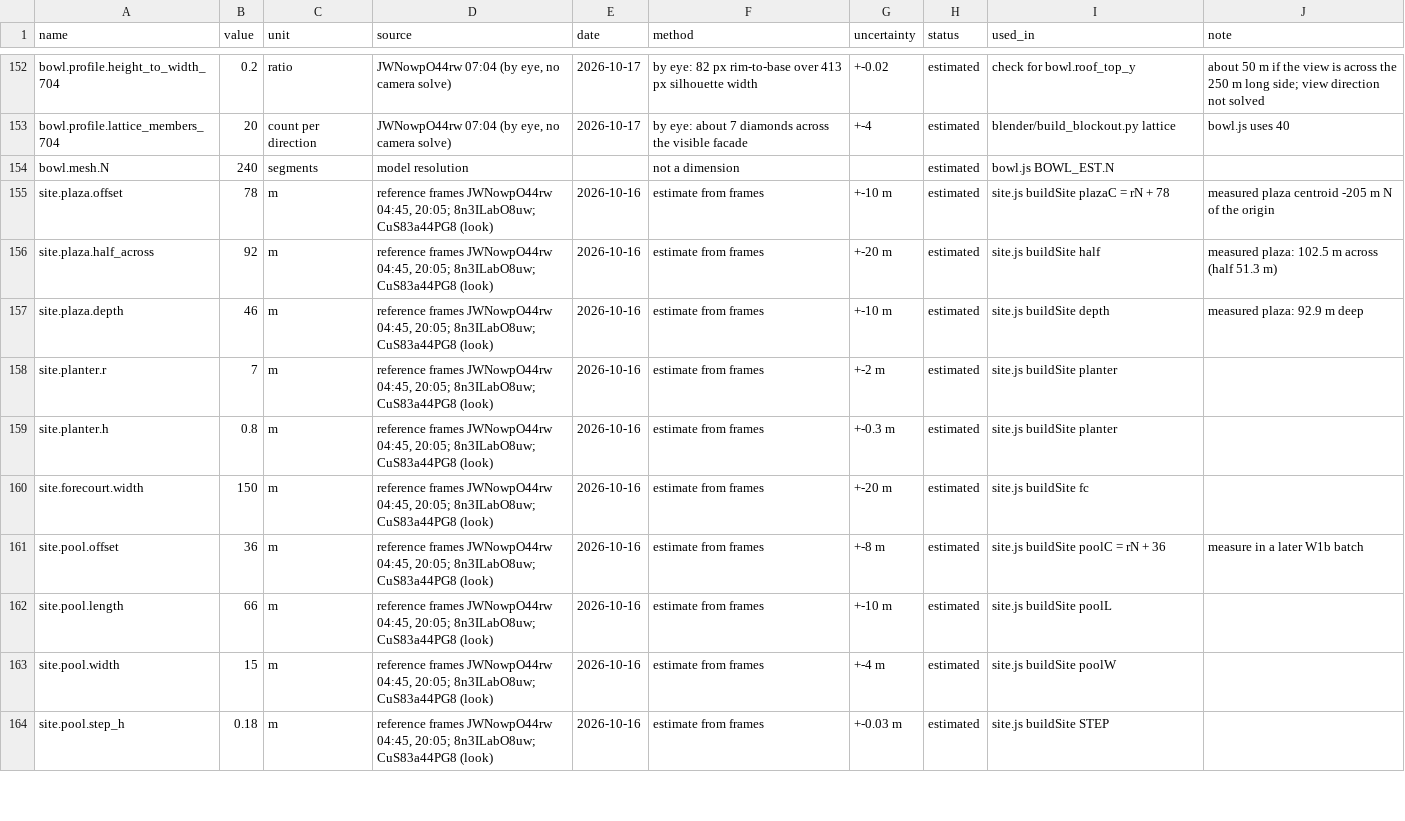
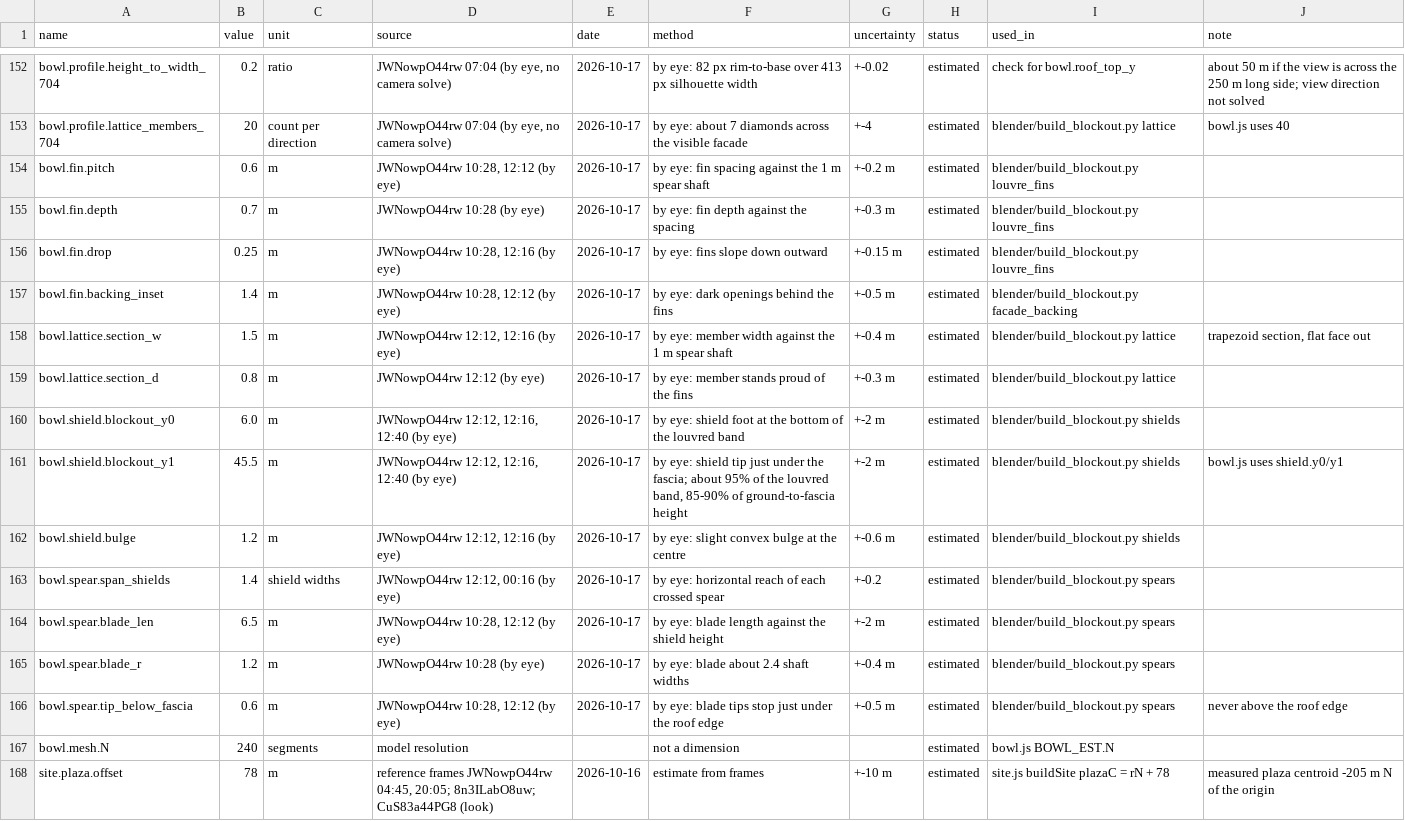
Before and after one commit to M5-Engineering-PLC/talanta-twin, a CSV file: gis/parameter_ledger.csv, drawn as a sheet; only a part is shown, gaps mark what is left out; the shorter side is filled out with more unchanged rows; the diff names each change by its address in the sheet, - before the commit and + after, or states it on an @@ line.

Commit message:
Stage 02b pass 4: louvre fins over a dark backing, flat lattice, full shield pattern with bulge, crossed spears; C06 59/100

```diff
--- a/gis/parameter_ledger.csv
+++ b/gis/parameter_ledger.csv
+row 154: bowl.fin.pitch | 0.6 | m | JWNowpO44rw 10:28, 12:12 (by eye) | 2026-10-17 | by eye: fin spacing against the 1 m spear shaft | +-0.2 m | estimated | blender/build_blockout.py louvre_fins
+row 155: bowl.fin.depth | 0.7 | m | JWNowpO44rw 10:28 (by eye) | 2026-10-17 | by eye: fin depth against the spacing | +-0.3 m | estimated | blender/build_blockout.py louvre_fins
+row 156: bowl.fin.drop | 0.25 | m | JWNowpO44rw 10:28, 12:16 (by eye) | 2026-10-17 | by eye: fins slope down outward | +-0.15 m | estimated | blender/build_blockout.py louvre_fins
+row 157: bowl.fin.backing_inset | 1.4 | m | JWNowpO44rw 10:28, 12:12 (by eye) | 2026-10-17 | by eye: dark openings behind the fins | +-0.5 m | estimated | blender/build_blockout.py facade_backing
+row 158: bowl.lattice.section_w | 1.5 | m | JWNowpO44rw 12:12, 12:16 (by eye) | 2026-10-17 | by eye: member width against the 1 m spear shaft | +-0.4 m | estimated | blender/build_blockout.py lattice | trapezoid section, flat face out
+row 159: bowl.lattice.section_d | 0.8 | m | JWNowpO44rw 12:12 (by eye) | 2026-10-17 | by eye: member stands proud of the fins | +-0.3 m | estimated | blender/build_blockout.py lattice
+row 160: bowl.shield.blockout_y0 | 6.0 | m | JWNowpO44rw 12:12, 12:16, 12:40 (by eye) | 2026-10-17 | by eye: shield foot at the bottom of the louvred band | +-2 m | estimated | blender/build_blockout.py shields
+row 161: bowl.shield.blockout_y1 | 45.5 | m | JWNowpO44rw 12:12, 12:16, 12:40 (by eye) | 2026-10-17 | by eye: shield tip just under the fascia; about 95% of the louvred band, 85-90% of ground-to-fascia height | +-2 m | estimated | blender/build_blockout.py shields | bowl.js uses shield.y0/y1
+row 162: bowl.shield.bulge | 1.2 | m | JWNowpO44rw 12:12, 12:16 (by eye) | 2026-10-17 | by eye: slight convex bulge at the centre | +-0.6 m | estimated | blender/build_blockout.py shields
+row 163: bowl.spear.span_shields | 1.4 | shield widths | JWNowpO44rw 12:12, 00:16 (by eye) | 2026-10-17 | by eye: horizontal reach of each crossed spear | +-0.2 | estimated | blender/build_blockout.py spears
+row 164: bowl.spear.blade_len | 6.5 | m | JWNowpO44rw 10:28, 12:12 (by eye) | 2026-10-17 | by eye: blade length against the shield height | +-2 m | estimated | blender/build_blockout.py spears
+row 165: bowl.spear.blade_r | 1.2 | m | JWNowpO44rw 10:28 (by eye) | 2026-10-17 | by eye: blade about 2.4 shaft widths | +-0.4 m | estimated | blender/build_blockout.py spears
+row 166: bowl.spear.tip_below_fascia | 0.6 | m | JWNowpO44rw 10:28, 12:12 (by eye) | 2026-10-17 | by eye: blade tips stop just under the roof edge | +-0.5 m | estimated | blender/build_blockout.py spears | never above the roof edge
```
Also changed, not shown: blender/renders/pass_01/geometry_gate.csv, 15 other files.
